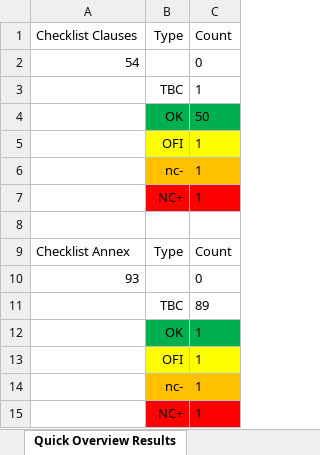
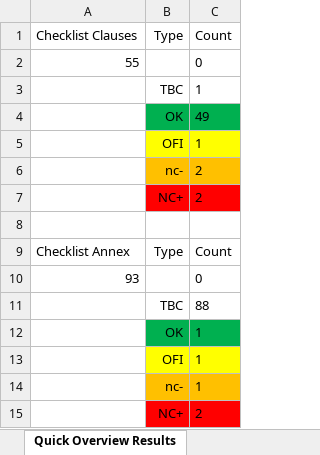
Before and after one commit to PeterGeelen/ISO27001, an Excel workbook: 9.2 Internal Audit/yyyymmdd Customer name - ISMS internal audit report 27001v2022 v3.1.xlsx, sheet Quick Overview Results, drawn as a sheet; values as stored, in another font and other column widths than the file's, no borders; conditional formats not drawn; the diff names each change by its address in the sheet, - before the commit and + after, or states it on an @@ line.

```diff
--- a/9.2 Internal Audit/yyyymmdd Customer name - ISMS internal audit report 27001v2022 v3.1.xlsx (sheet Quick Overview Results)
+++ b/9.2 Internal Audit/yyyymmdd Customer name - ISMS internal audit report 27001v2022 v3.1.xlsx (sheet Quick Overview Results)
-A2: 54
+A2: 55
-C4: 50
+C4: 49
-C6:C7: 1
+C6:C7: 2
-C11: 89
+C11: 88
-C15: 1
+C15: 2
```
Also changed, not shown: sheet Checklist Mgmt Clauses, sheet Essential Audit Data, sheet Checklist Annex Controls, formulas that keep their value, 5 other files.
